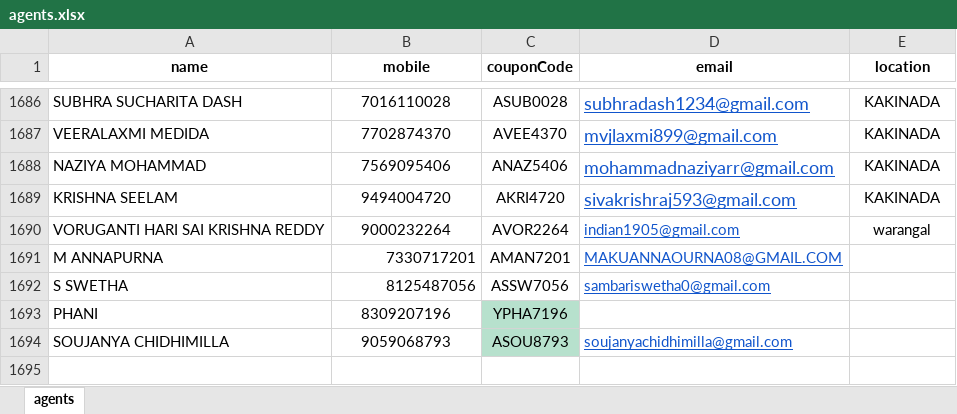
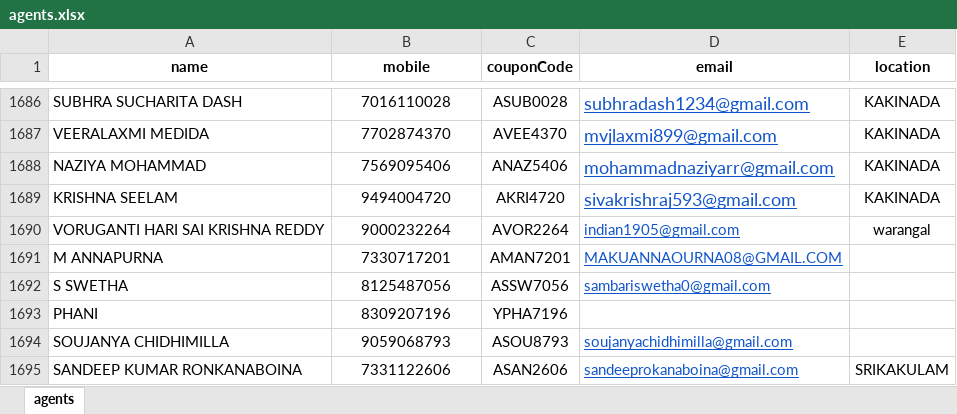
Before and after one commit to Khushi-Jukanti/EkluvyaCouponsTransactions, an Excel workbook: backend/data/agents.xlsx, sheet agents, drawn as a sheet; only a part is shown, gaps mark what is left out; values as stored, in another font and other column widths than the file's, no borders; the diff names each change by its address in the sheet, - before the commit and + after, or states it on an @@ line.

```diff
--- a/backend/data/agents.xlsx (sheet agents)
+++ b/backend/data/agents.xlsx (sheet agents)
-B1691:B1692 alignment: right
+B1691:B1692 alignment: center
-C1693:C1694 fill: #B7E1CD
+C1693:C1694 fill: none
+row 1695: SANDEEP KUMAR RONKANABOINA | 7331122606 | ASAN2606 | sandeeprokanaboina@gmail.com | SRIKAKULAM
```
Also changed, not shown: backend/data/Coupon Codes - Agent Details.xlsx.
